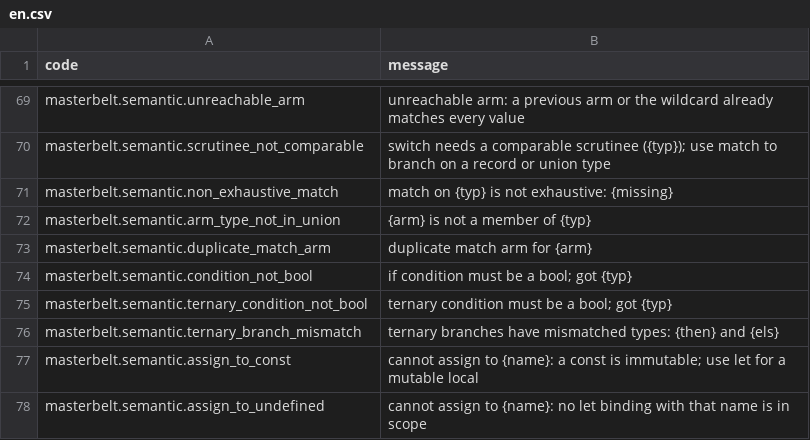
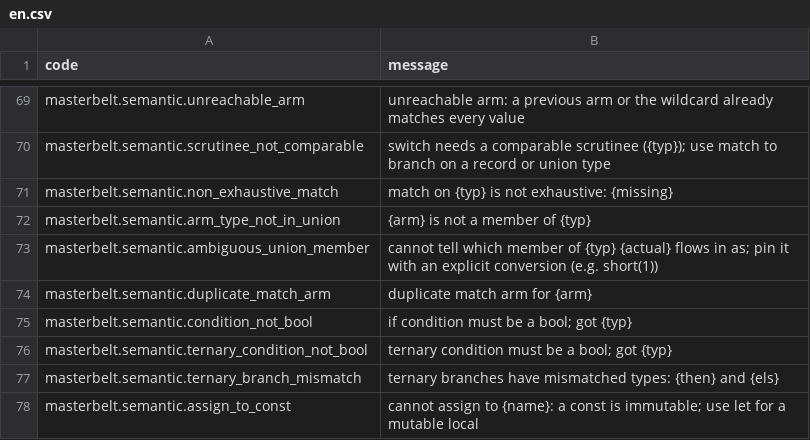
Before and after one commit to masterbelt/masterbelt, a CSV file: pkg/diagnostic/messages/en.csv, drawn as a sheet; only a part is shown, gaps mark what is left out; the shorter side is filled out with more unchanged rows; the diff names each change by its address in the sheet, - before the commit and + after, or states it on an @@ line.

```diff
--- a/pkg/diagnostic/messages/en.csv
+++ b/pkg/diagnostic/messages/en.csv
+row 73: masterbelt.semantic.ambiguous_union_member | cannot tell which member of {typ} {actual} flows in as; pin it with an explicit conversion (e.g. short(1))
```
Also changed, not shown: pkg/diagnostic/code.csv, pkg/diagnostic/messages/ja.csv, 8 other files.
